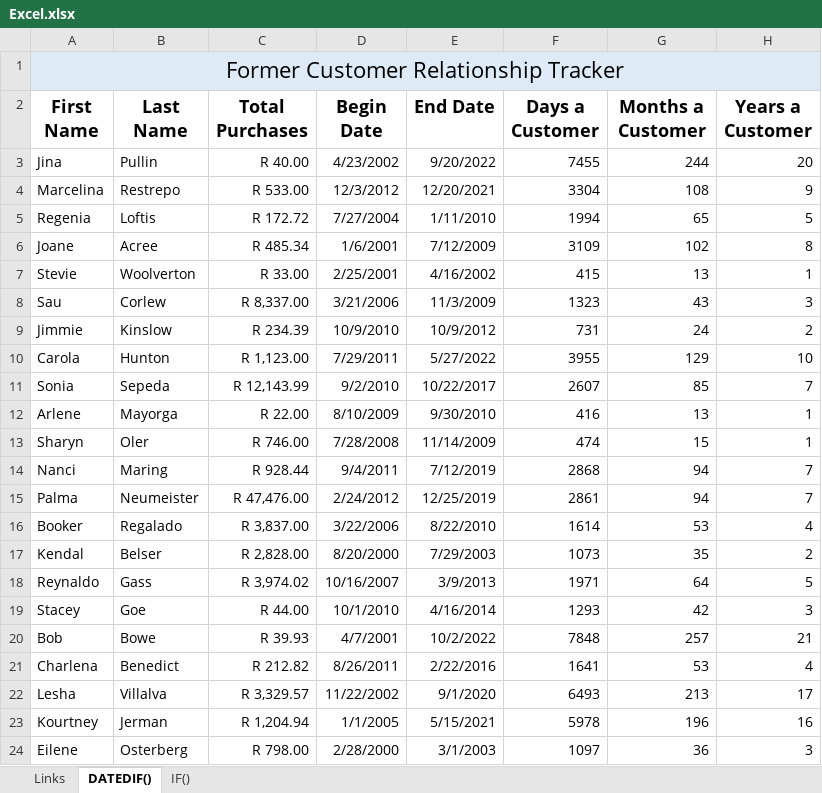
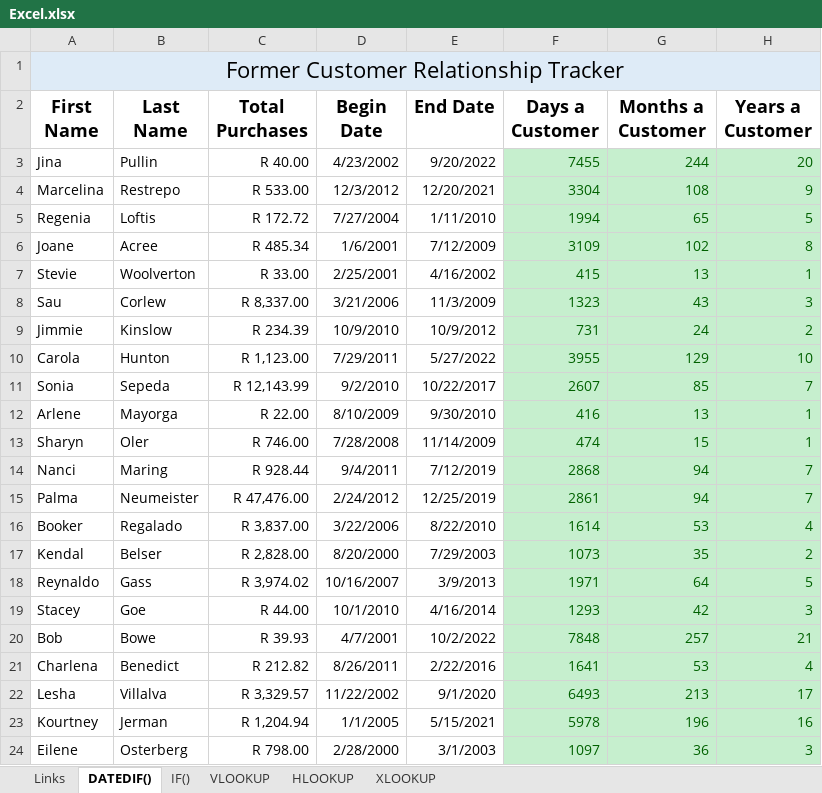
Before and after one commit to sechaba-khabo/Learning-Data-Science, an Excel workbook: Learning-Data-Sciences-and-Analytics/Excel/Excel.xlsx, sheet DATEDIF(), drawn as a sheet; values as stored, in another font and other column widths than the file's, no borders; charts and pictures not drawn; the diff names each change by its address in the sheet, - before the commit and + after, or states it on an @@ line.

```diff
--- a/Learning-Data-Sciences-and-Analytics/Excel/Excel.xlsx (sheet DATEDIF())
+++ b/Learning-Data-Sciences-and-Analytics/Excel/Excel.xlsx (sheet DATEDIF())
+sheet tab: VLOOKUP
+sheet tab: HLOOKUP
+sheet tab: XLOOKUP
@@ F3:H24 fill: none → #C6EFCE, text colour: black → #006100 @@
```
Also changed, not shown: sheet Links, sheet IF().
